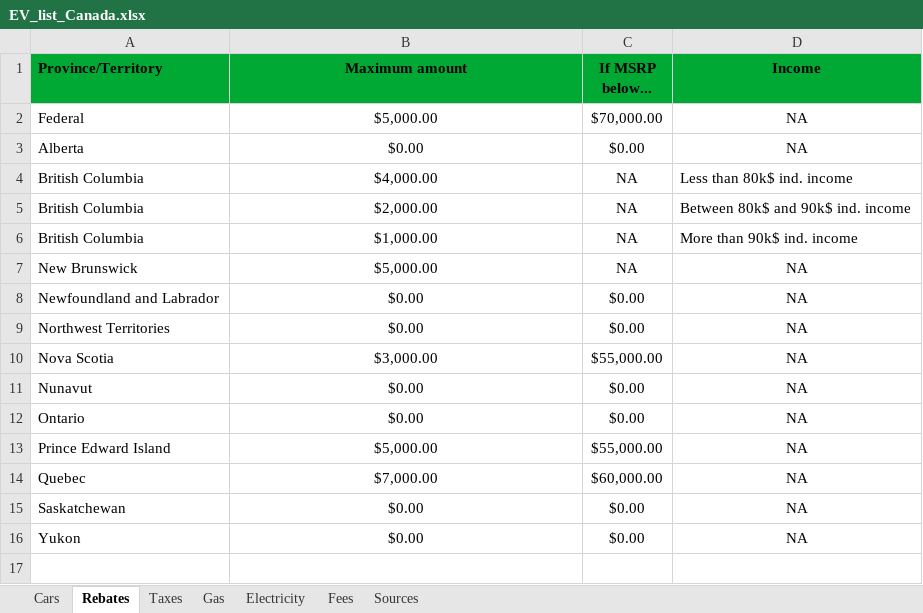
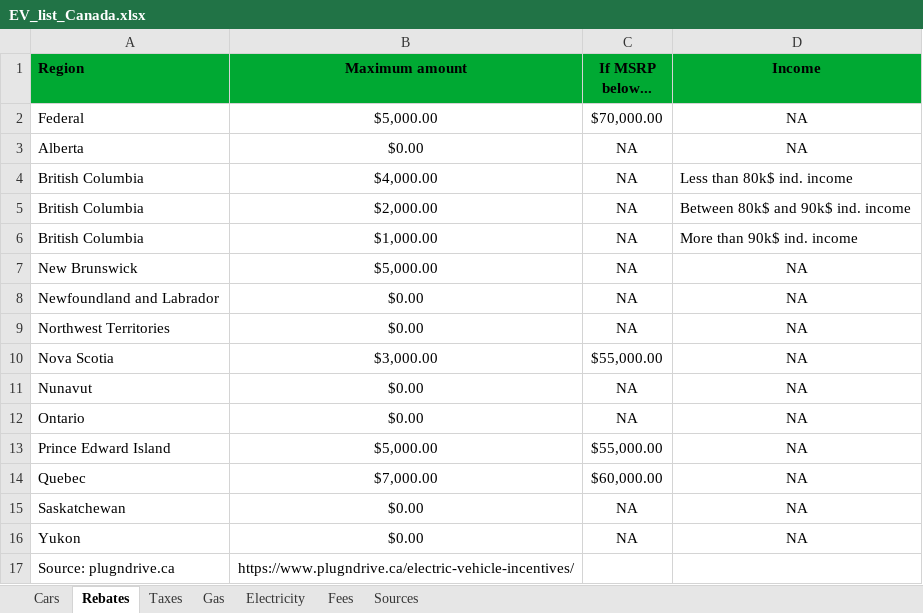
Before and after one commit to eloimercier/EV_ICE_Ownership_Cost_app, an Excel workbook: data/EV_list_Canada.xlsx, sheet Rebates, drawn as a sheet; values as stored, in another font and other column widths than the file's, no borders; the diff names each change by its address in the sheet, - before the commit and + after, or states it on an @@ line.

Commit message:
Updated region selection

```diff
--- a/data/EV_list_Canada.xlsx (sheet Rebates)
+++ b/data/EV_list_Canada.xlsx (sheet Rebates)
-A1: Province/Territory
+A1: Region
-C3 (If MSRP below...): $0.00
+C3 (If MSRP below...): NA
-C8:C9 (If MSRP below...): $0.00
+C8:C9 (If MSRP below...): NA
-C11:C12 (If MSRP below...): $0.00
+C11:C12 (If MSRP below...): NA
-C15:C16 (If MSRP below...): $0.00
+C15:C16 (If MSRP below...): NA
+row 17: Source: plugndrive.ca | https://www.plugndrive.ca/electric-vehicle-incentives/
```
Also changed, not shown: sheet Taxes, sheet Electricity, sheet Gas, 1 other file.
